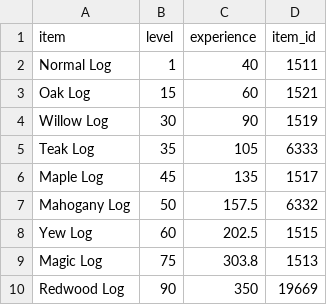
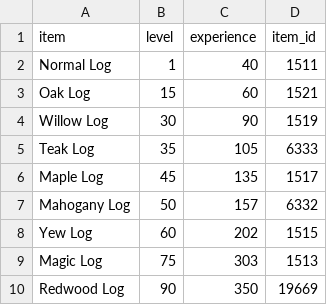
Before and after one commit to timwaldron/osrs-calc, a CSV file: calc_data/firemaking.csv, drawn as a sheet.

```diff
--- a/calc_data/firemaking.csv
+++ b/calc_data/firemaking.csv
@@ -6,5 +6,5 @@ Teak Log,35,105,6333
 Maple Log,45,135,1517
-Mahogany Log,50,157.5,6332
-Yew Log,60,202.5,1515
-Magic Log,75,303.8,1513
+Mahogany Log,50,157,6332
+Yew Log,60,202,1515
+Magic Log,75,303,1513
 Redwood Log,90,350,19669
```
Also changed, not shown: calc_data/cooking.csv, calc_data/fishing.csv, 4 other files.
